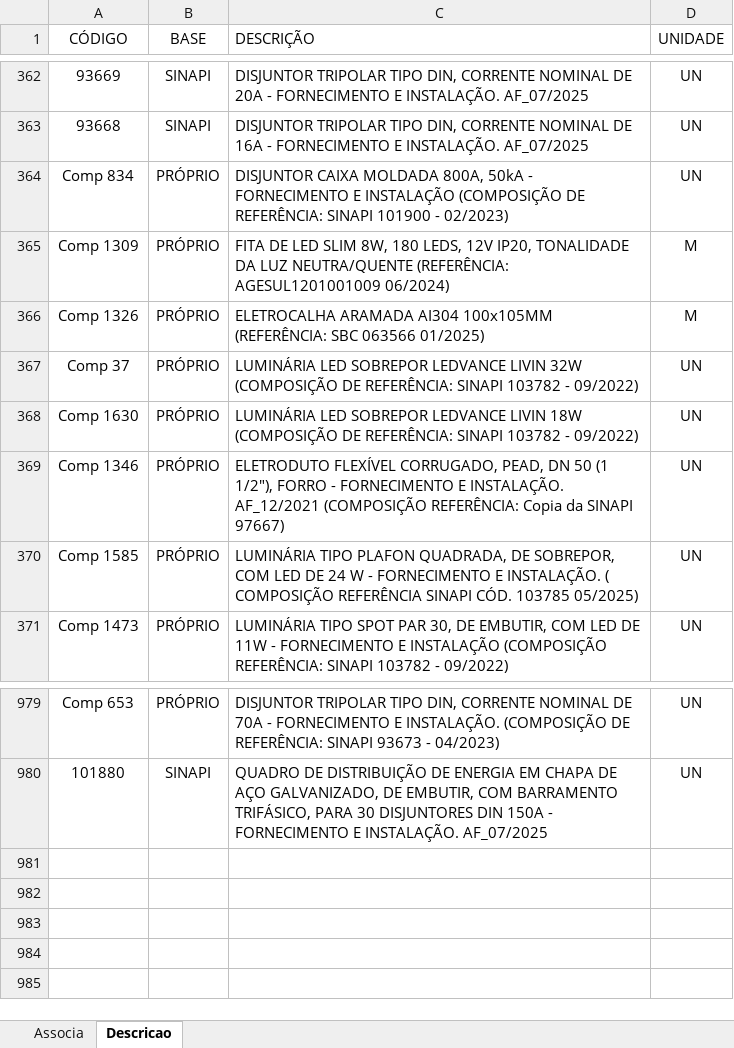
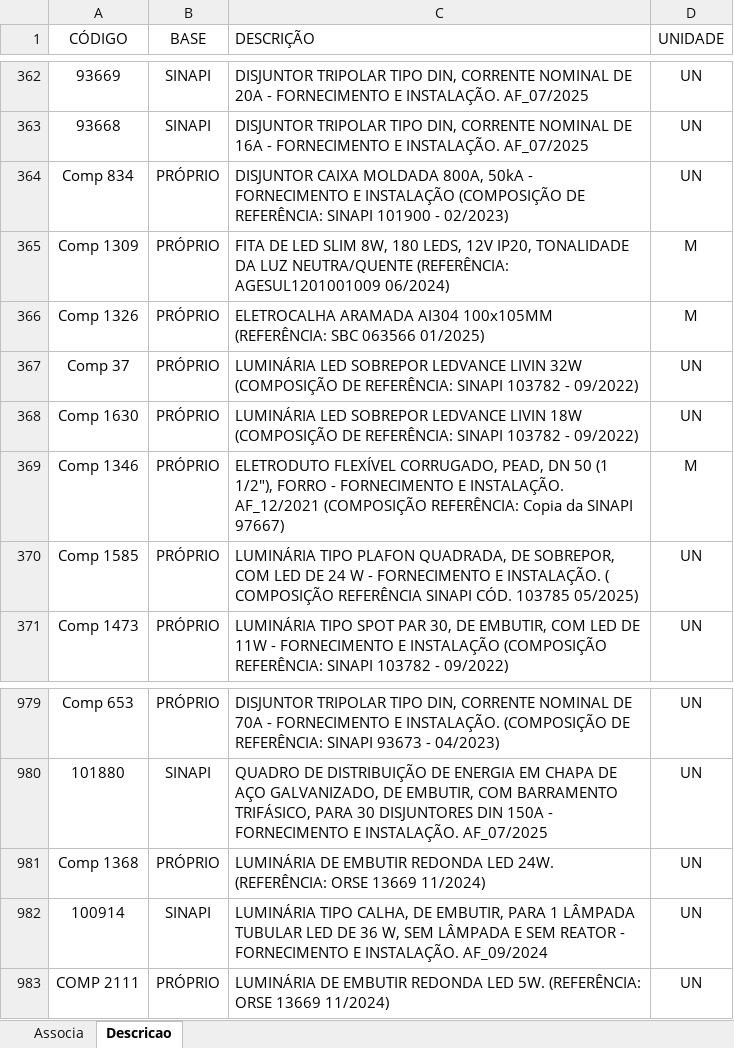
Before and after one commit to rodioegiufao/farmacia_janio, an Excel workbook: 3D/base_de_dados.xlsx, sheet Descricao, drawn as a sheet; only a part is shown, gaps mark what is left out; values as stored, in another font and other column widths than the file's, no borders; the diff names each change by its address in the sheet, - before the commit and + after, or states it on an @@ line.

Commit message:
mensagem

```diff
--- a/3D/base_de_dados.xlsx (sheet Descricao)
+++ b/3D/base_de_dados.xlsx (sheet Descricao)
-D369 (UNIDADE): UN
+D369 (UNIDADE): M
+row 981: Comp 1368 | PRÓPRIO | LUMINÁRIA DE EMBUTIR REDONDA LED 24W. (REFERÊNCIA: ORSE 13669 11/2024) | UN
+row 982: 100914 | SINAPI | LUMINÁRIA TIPO CALHA, DE EMBUTIR, PARA 1 LÂMPADA TUBULAR LED DE 36 W, SEM LÂMPADA E SEM REATOR - FORNECIMENTO E INSTALAÇÃO. AF_09/2024 | UN
+row 983: COMP 2111 | PRÓPRIO | LUMINÁRIA DE EMBUTIR REDONDA LED 5W. (REFERÊNCIA: ORSE 13669 11/2024) | UN
```
Also changed, not shown: sheet Associa.
